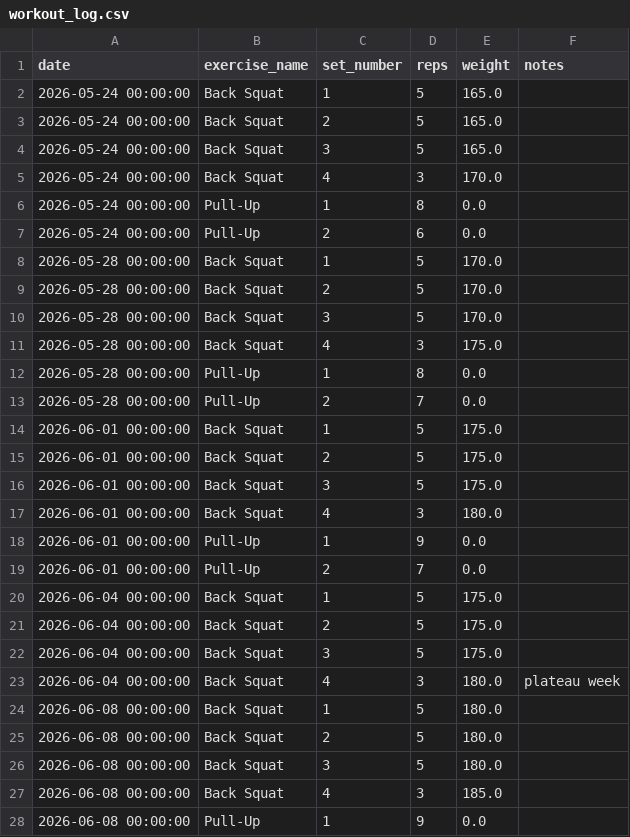
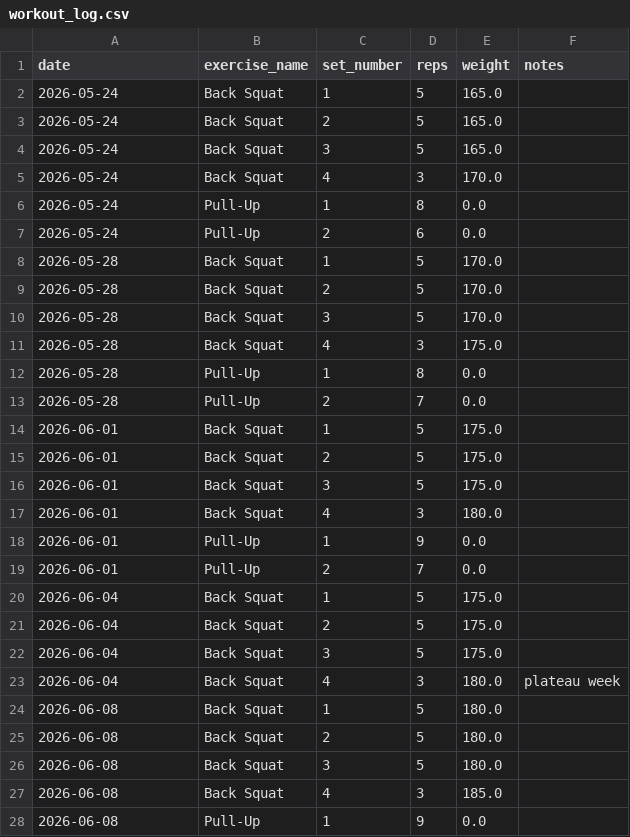
Before and after one commit to ChHarding/workout_tracker_app, a CSV file: workout_log.csv, drawn as a sheet; only a part is shown; the diff covers the shown part only.

Commit message:
Add workout functionality to LiftLog app with draft management

```diff
--- a/workout_log.csv
+++ b/workout_log.csv
@@ -1,28 +1,28 @@
 date,exercise_name,set_number,reps,weight,notes
-2026-05-24 00:00:00,Back Squat,1,5,165.0,
-2026-05-24 00:00:00,Back Squat,2,5,165.0,
-2026-05-24 00:00:00,Back Squat,3,5,165.0,
-2026-05-24 00:00:00,Back Squat,4,3,170.0,
-2026-05-24 00:00:00,Pull-Up,1,8,0.0,
-2026-05-24 00:00:00,Pull-Up,2,6,0.0,
-2026-05-28 00:00:00,Back Squat,1,5,170.0,
-2026-05-28 00:00:00,Back Squat,2,5,170.0,
-2026-05-28 00:00:00,Back Squat,3,5,170.0,
-2026-05-28 00:00:00,Back Squat,4,3,175.0,
-2026-05-28 00:00:00,Pull-Up,1,8,0.0,
-2026-05-28 00:00:00,Pull-Up,2,7,0.0,
-2026-06-01 00:00:00,Back Squat,1,5,175.0,
-2026-06-01 00:00:00,Back Squat,2,5,175.0,
-2026-06-01 00:00:00,Back Squat,3,5,175.0,
-2026-06-01 00:00:00,Back Squat,4,3,180.0,
-2026-06-01 00:00:00,Pull-Up,1,9,0.0,
-2026-06-01 00:00:00,Pull-Up,2,7,0.0,
-2026-06-04 00:00:00,Back Squat,1,5,175.0,
-2026-06-04 00:00:00,Back Squat,2,5,175.0,
-2026-06-04 00:00:00,Back Squat,3,5,175.0,
-2026-06-04 00:00:00,Back Squat,4,3,180.0,plateau week
-2026-06-08 00:00:00,Back Squat,1,5,180.0,
-2026-06-08 00:00:00,Back Squat,2,5,180.0,
-2026-06-08 00:00:00,Back Squat,3,5,180.0,
-2026-06-08 00:00:00,Back Squat,4,3,185.0,
-2026-06-08 00:00:00,Pull-Up,1,9,0.0,
+2026-05-24,Back Squat,1,5,165.0,
+2026-05-24,Back Squat,2,5,165.0,
+2026-05-24,Back Squat,3,5,165.0,
+2026-05-24,Back Squat,4,3,170.0,
+2026-05-24,Pull-Up,1,8,0.0,
+2026-05-24,Pull-Up,2,6,0.0,
+2026-05-28,Back Squat,1,5,170.0,
+2026-05-28,Back Squat,2,5,170.0,
+2026-05-28,Back Squat,3,5,170.0,
+2026-05-28,Back Squat,4,3,175.0,
+2026-05-28,Pull-Up,1,8,0.0,
+2026-05-28,Pull-Up,2,7,0.0,
+2026-06-01,Back Squat,1,5,175.0,
+2026-06-01,Back Squat,2,5,175.0,
+2026-06-01,Back Squat,3,5,175.0,
+2026-06-01,Back Squat,4,3,180.0,
+2026-06-01,Pull-Up,1,9,0.0,
+2026-06-01,Pull-Up,2,7,0.0,
+2026-06-04,Back Squat,1,5,175.0,
+2026-06-04,Back Squat,2,5,175.0,
+2026-06-04,Back Squat,3,5,175.0,
+2026-06-04,Back Squat,4,3,180.0,plateau week
+2026-06-08,Back Squat,1,5,180.0,
+2026-06-08,Back Squat,2,5,180.0,
+2026-06-08,Back Squat,3,5,180.0,
+2026-06-08,Back Squat,4,3,185.0,
+2026-06-08,Pull-Up,1,9,0.0,
```
Also changed, not shown: 2 added rows and 43 edited cells elsewhere in this file, 1 other file.
